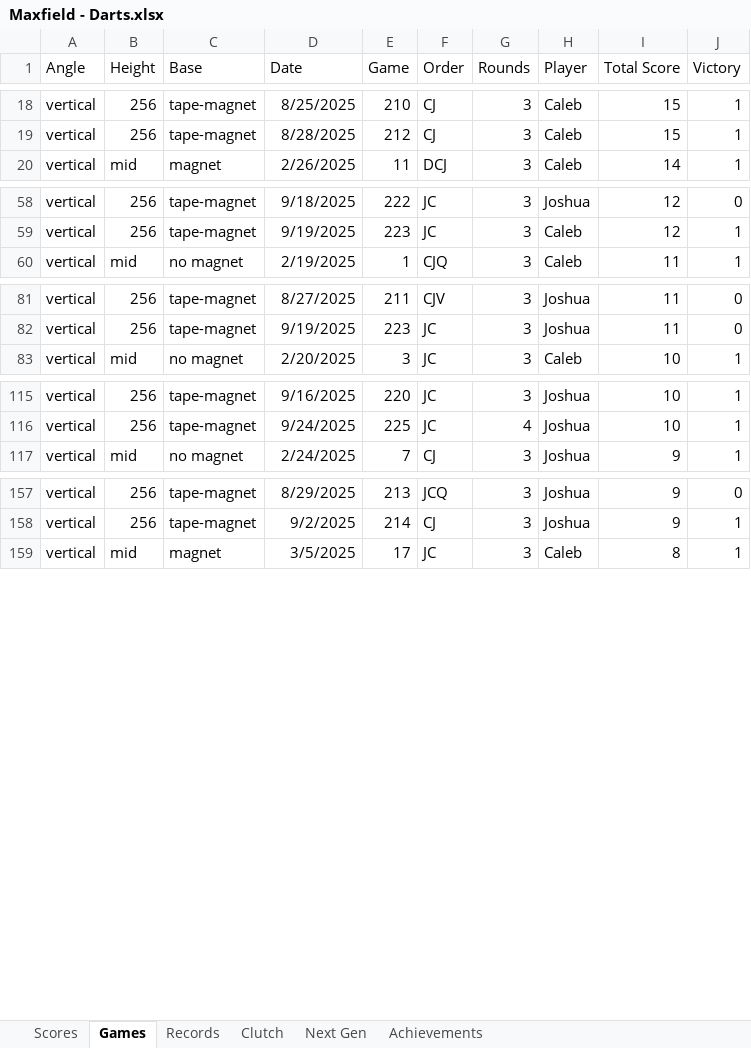
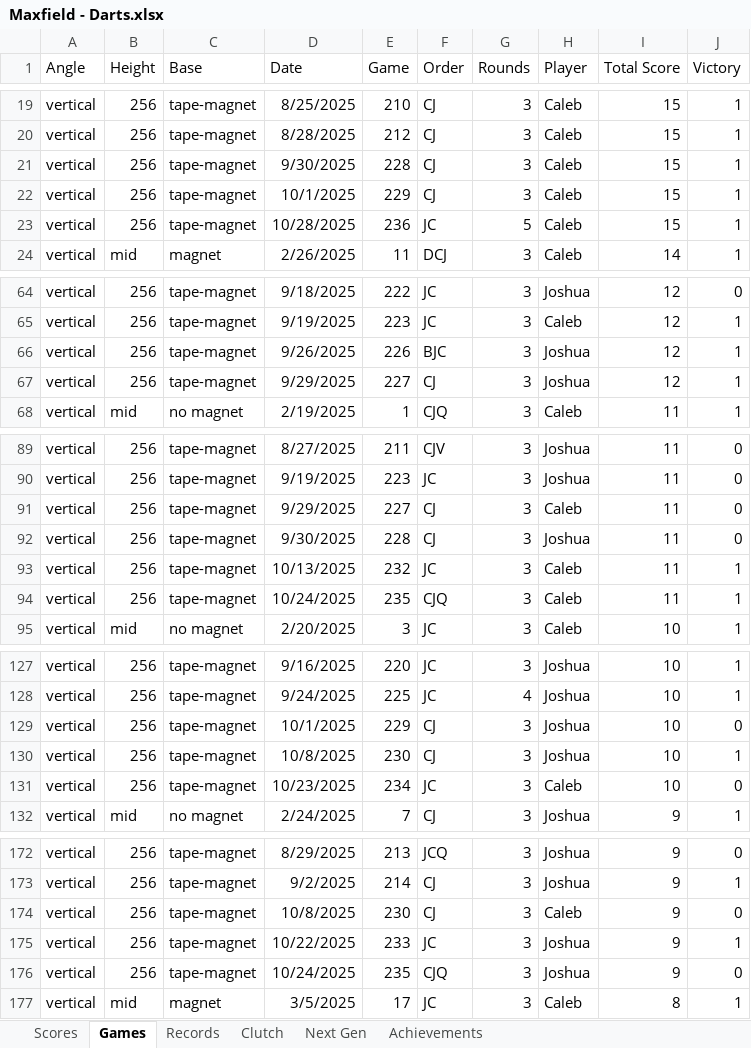
Before and after one commit to CalebSkinner1/DartsAnalysis, an Excel workbook: Maxfield - Darts.xlsx, sheet Games, drawn as a sheet; only a part is shown, gaps mark what is left out; values as stored, in another font and other column widths than the file's, no borders; table styles not drawn; the diff covers the shown part only; the diff names each change by its address in the sheet, - before the commit and + after, or states it on an @@ line.

Commit message:
Update Maxfield - Darts.xlsx

```diff
--- a/Maxfield - Darts.xlsx (sheet Games)
+++ b/Maxfield - Darts.xlsx (sheet Games)
+row 21: vertical | 256 | tape-magnet | 9/30/2025 | 228 | CJ | 3 | Caleb | 15 | 1
+row 22: vertical | 256 | tape-magnet | 10/1/2025 | 229 | CJ | 3 | Caleb | 15 | 1
+row 23: vertical | 256 | tape-magnet | 10/28/2025 | 236 | JC | 5 | Caleb | 15 | 1
+row 66: vertical | 256 | tape-magnet | 9/26/2025 | 226 | BJC | 3 | Joshua | 12 | 1
+row 67: vertical | 256 | tape-magnet | 9/29/2025 | 227 | CJ | 3 | Joshua | 12 | 1
+row 91: vertical | 256 | tape-magnet | 9/29/2025 | 227 | CJ | 3 | Caleb | 11 | 0
+row 92: vertical | 256 | tape-magnet | 9/30/2025 | 228 | CJ | 3 | Joshua | 11 | 0
+row 93: vertical | 256 | tape-magnet | 10/13/2025 | 232 | JC | 3 | Caleb | 11 | 1
+row 94: vertical | 256 | tape-magnet | 10/24/2025 | 235 | CJQ | 3 | Caleb | 11 | 1
+row 129: vertical | 256 | tape-magnet | 10/1/2025 | 229 | CJ | 3 | Joshua | 10 | 0
+row 130: vertical | 256 | tape-magnet | 10/8/2025 | 230 | CJ | 3 | Joshua | 10 | 1
+row 131: vertical | 256 | tape-magnet | 10/23/2025 | 234 | JC | 3 | Caleb | 10 | 0
+row 174: vertical | 256 | tape-magnet | 10/8/2025 | 230 | CJ | 3 | Caleb | 9 | 0
+row 175: vertical | 256 | tape-magnet | 10/22/2025 | 233 | JC | 3 | Joshua | 9 | 1
+row 176: vertical | 256 | tape-magnet | 10/24/2025 | 235 | CJQ | 3 | Joshua | 9 | 0
```
Also changed, not shown: 10 added rows elsewhere in this sheet, sheet Clutch, sheet Scores, sheet Next Gen, hidden cells.
